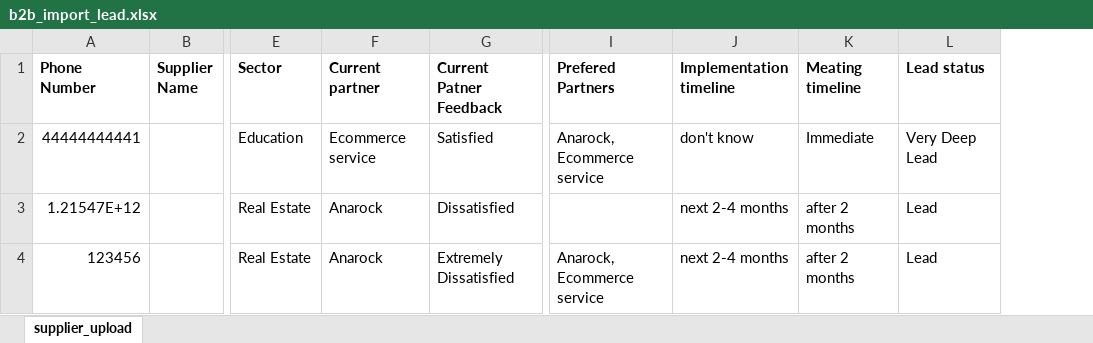
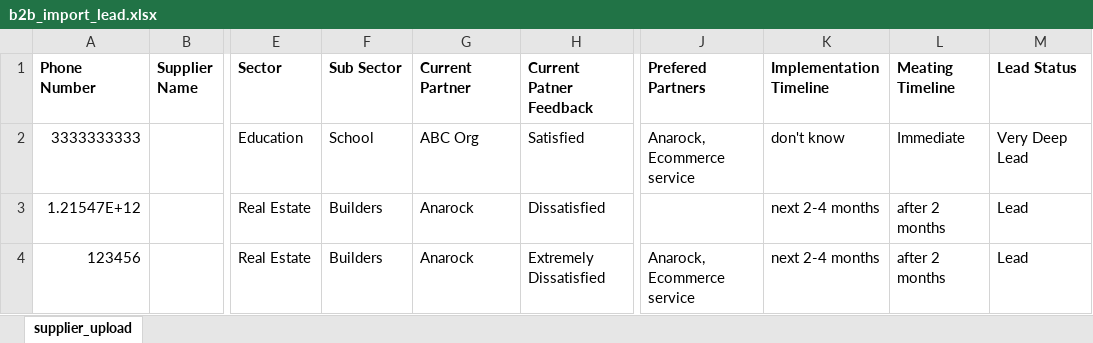
Before and after one commit to abhishekknw/frontend, an Excel workbook: ui/buyer_catalogue/app/sample_files/b2b_import_lead.xlsx, sheet supplier_upload, drawn as a sheet; only a part is shown, gaps mark what is left out; values as stored, in another font and other column widths than the file's, no borders; addresses are those after the commit; the diff names each change by its address in the sheet, - before the commit and + after, or states it on an @@ line.

Commit message:
Change demo file

```diff
--- a/ui/buyer_catalogue/app/sample_files/b2b_import_lead.xlsx (sheet supplier_upload)
+++ b/ui/buyer_catalogue/app/sample_files/b2b_import_lead.xlsx (sheet supplier_upload)
+column F (Sub Sector), rows 2-4: School | Builders | Builders
-G1: Current partner
+G1: Current Partner
-K1: Implementation timeline
+K1: Implementation Timeline
-L1: Meating timeline
+L1: Meating Timeline
-M1: Lead status
+M1: Lead Status
-A2 (Phone Number): 44444444441
+A2 (Phone Number): 3333333333
-G2 (Current Partner): Ecommerce service
+G2 (Current Partner): ABC Org
```
